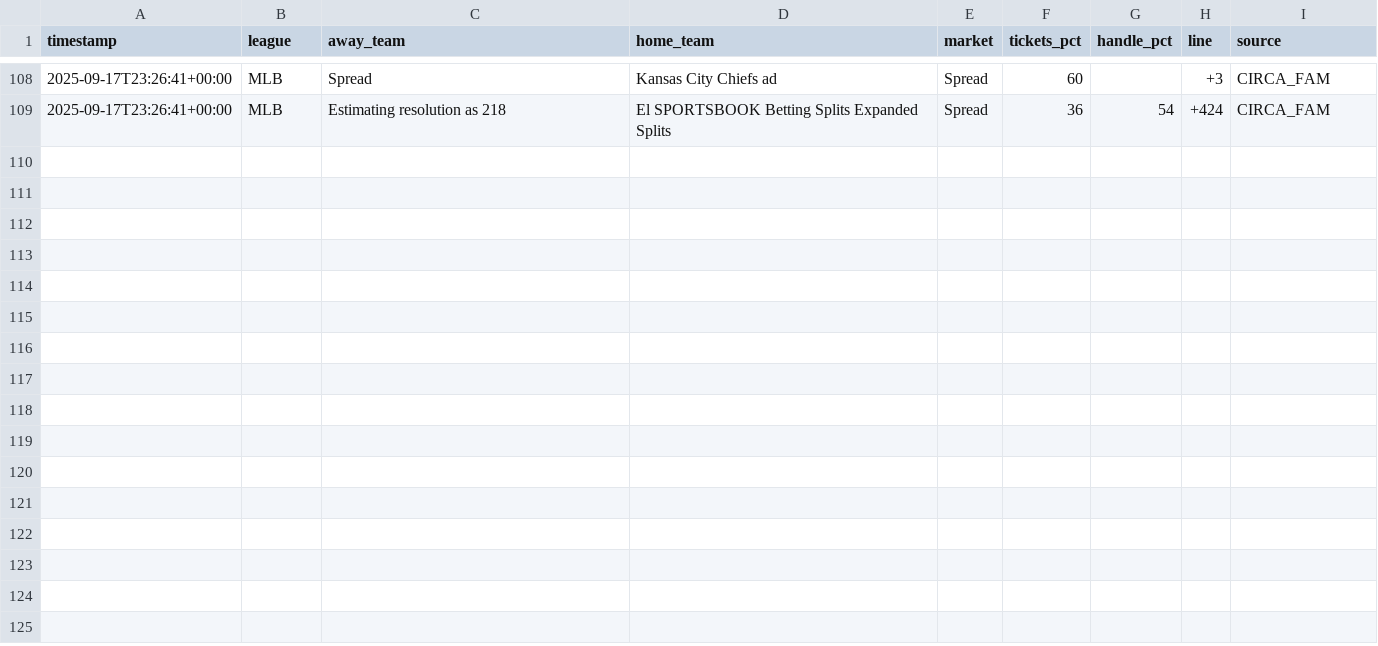
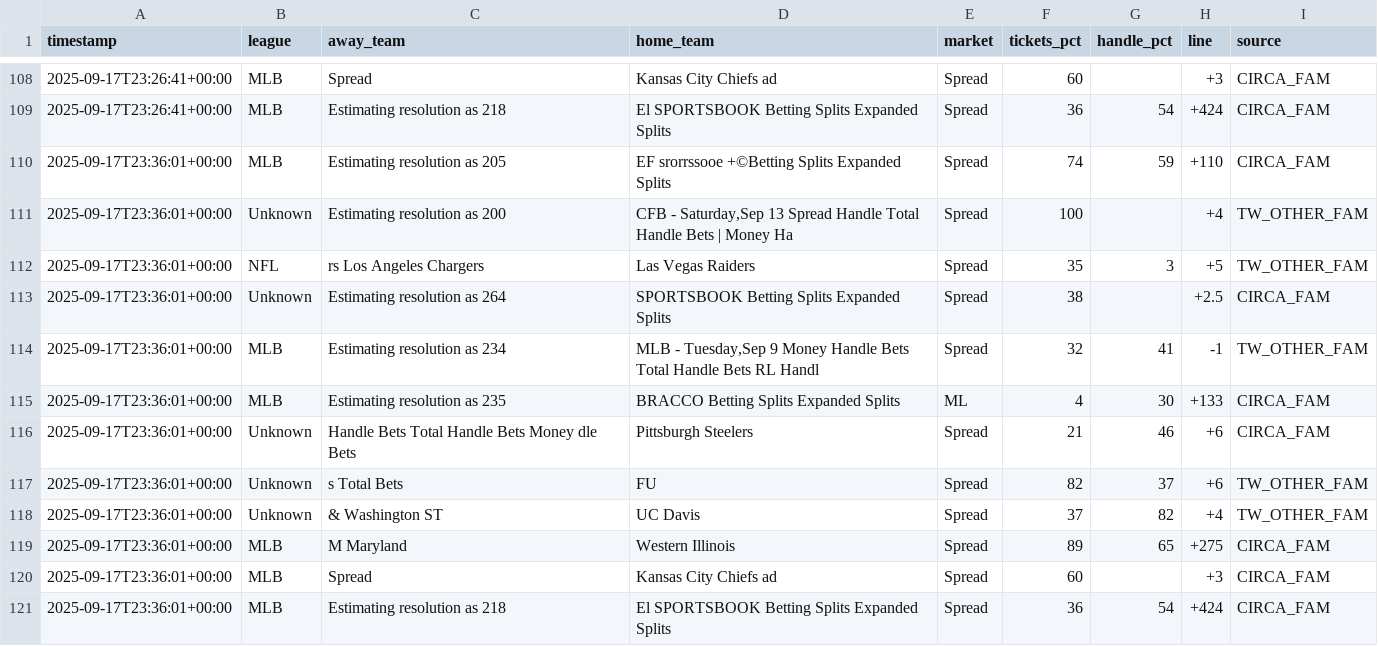
Before and after one commit to dannyjdalzell/splits-feed, a CSV file: splits.csv, drawn as a sheet; only a part is shown, gaps mark what is left out; the diff names each change by its address in the sheet, - before the commit and + after, or states it on an @@ line.

```diff
--- a/splits.csv
+++ b/splits.csv
+row 110: 2025-09-17T23:36:01+00:00 | MLB | Estimating resolution as 205 | EF srorrssooe +©Betting Splits Expanded Splits | Spread | 74 | 59 | +110 | CIRCA_FAM
+row 111: 2025-09-17T23:36:01+00:00 | Unknown | Estimating resolution as 200 | CFB - Saturday,Sep 13 Spread Handle Total Handle Bets | Money Ha | Spread | 100 |  | +4 | TW_OTHER_FAM
+row 112: 2025-09-17T23:36:01+00:00 | NFL | rs Los Angeles Chargers | Las Vegas Raiders | Spread | 35 | 3 | +5 | TW_OTHER_FAM
+row 113: 2025-09-17T23:36:01+00:00 | Unknown | Estimating resolution as 264 | SPORTSBOOK Betting Splits Expanded Splits | Spread | 38 |  | +2.5 | CIRCA_FAM
+row 114: 2025-09-17T23:36:01+00:00 | MLB | Estimating resolution as 234 | MLB - Tuesday,Sep 9 Money Handle Bets Total Handle Bets RL Handl | Spread | 32 | 41 | -1 | TW_OTHER_FAM
+row 115: 2025-09-17T23:36:01+00:00 | MLB | Estimating resolution as 235 | BRACCO Betting Splits Expanded Splits | ML | 4 | 30 | +133 | CIRCA_FAM
+row 116: 2025-09-17T23:36:01+00:00 | Unknown | Handle Bets Total Handle Bets Money dle Bets | Pittsburgh Steelers | Spread | 21 | 46 | +6 | CIRCA_FAM
+row 117: 2025-09-17T23:36:01+00:00 | Unknown | s Total Bets | FU | Spread | 82 | 37 | +6 | TW_OTHER_FAM
+row 118: 2025-09-17T23:36:01+00:00 | Unknown | & Washington ST | UC Davis | Spread | 37 | 82 | +4 | TW_OTHER_FAM
+row 119: 2025-09-17T23:36:01+00:00 | MLB | M Maryland | Western Illinois | Spread | 89 | 65 | +275 | CIRCA_FAM
+row 120: 2025-09-17T23:36:01+00:00 | MLB | Spread | Kansas City Chiefs ad | Spread | 60 |  | +3 | CIRCA_FAM
+row 121: 2025-09-17T23:36:01+00:00 | MLB | Estimating resolution as 218 | El SPORTSBOOK Betting Splits Expanded Splits | Spread | 36 | 54 | +424 | CIRCA_FAM
```
